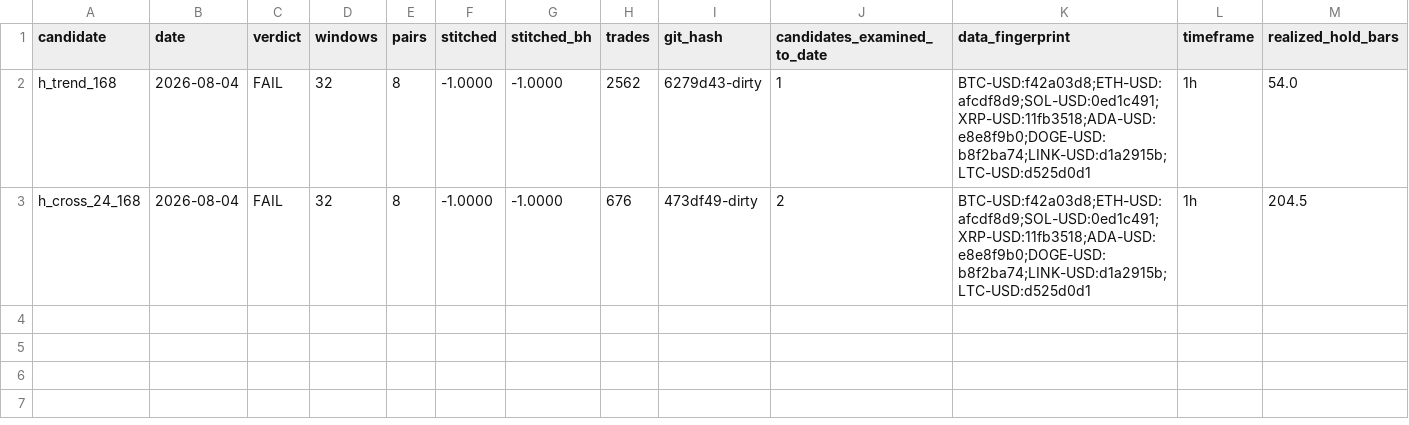
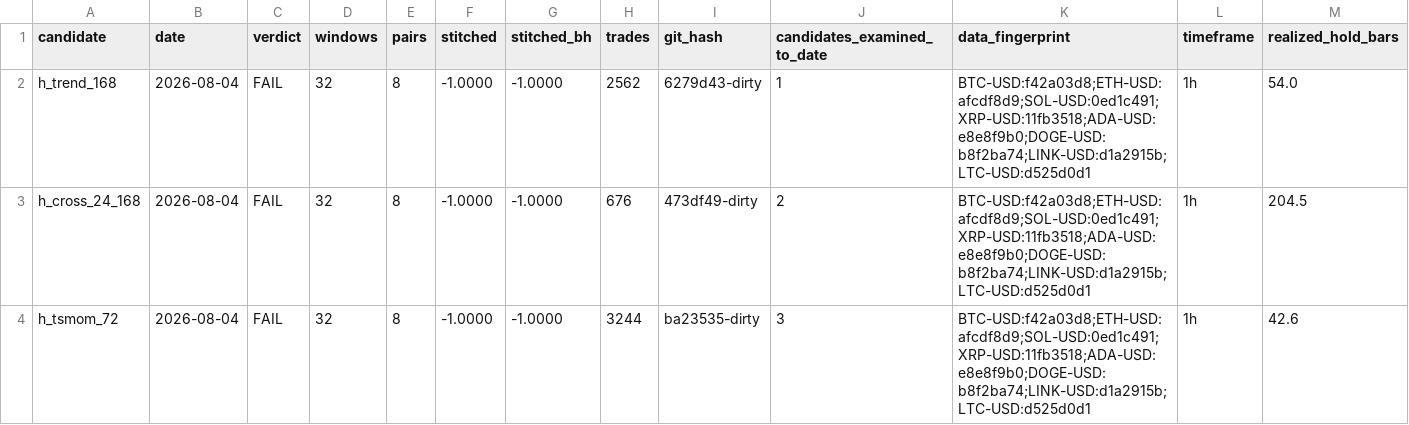
Before and after one commit to josemiguelw7/cryptobot, a CSV file: backtest/results/exam_ledger.csv, drawn as a sheet; only a part is shown; rows hold the shown columns only; the diff names each change by its address in the sheet, - before the commit and + after, or states it on an @@ line.

Commit message:
exam verdict: h_tsmom_72

```diff
--- a/backtest/results/exam_ledger.csv
+++ b/backtest/results/exam_ledger.csv
+row 4: h_tsmom_72 | 2026-08-04 | FAIL | 32 | 8 | -1.0000 | -1.0000 | 3244 | ba23535-dirty | 3 | BTC-USD:f42a03d8;ETH-USD:afcdf8d9;SOL-USD:0ed1c491;XRP-USD:11fb3518;ADA-USD:e8e8f9b0;DOGE-USD:b8f2ba74;LINK-USD:d1a2915b;LTC-USD:d525d0d1 | 1h | 42.6
```
Also changed, not shown: 1 other file.
